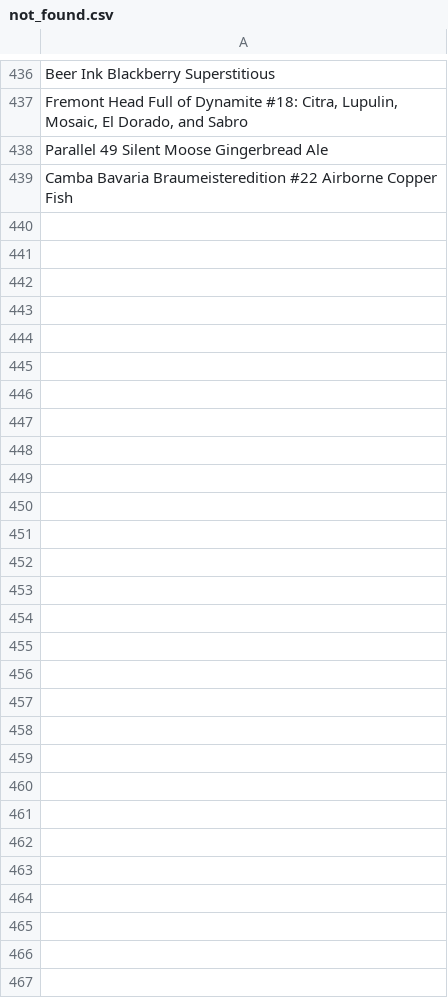
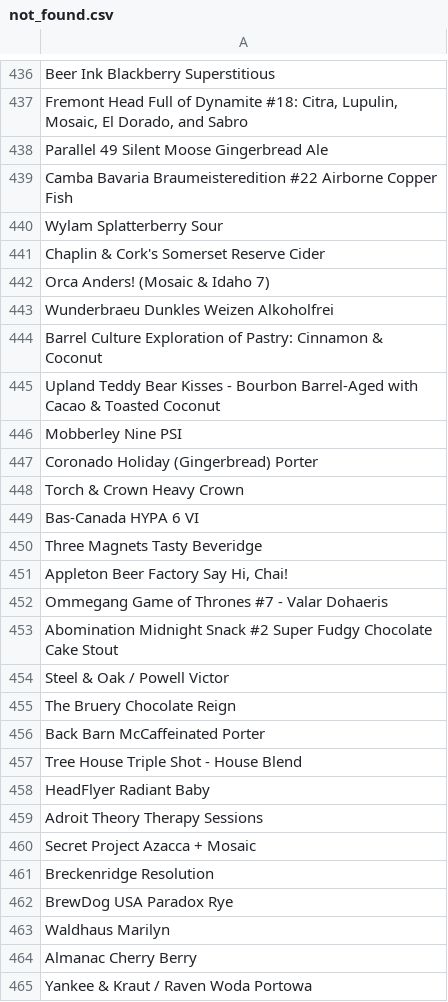
Before and after one commit to LukeBetham/beer_recommender, a CSV file: not_found.csv, drawn as a sheet; only a part is shown, gaps mark what is left out; the diff names each change by its address in the sheet, - before the commit and + after, or states it on an @@ line.

```diff
--- a/not_found.csv
+++ b/not_found.csv
+row 440: Wylam Splatterberry Sour
+row 441: Chaplin & Cork's Somerset Reserve Cider
+row 442: Orca Anders! (Mosaic & Idaho 7)
+row 443: Wunderbraeu Dunkles Weizen Alkoholfrei
+row 444: Barrel Culture Exploration of Pastry: Cinnamon & Coconut
+row 445: Upland Teddy Bear Kisses - Bourbon Barrel-Aged with Cacao & Toasted Coconut
+row 446: Mobberley Nine PSI
+row 447: Coronado Holiday (Gingerbread) Porter
+row 448: Torch & Crown Heavy Crown
+row 449: Bas-Canada HYPA 6 VI
+row 450: Three Magnets Tasty Beveridge
+row 451: Appleton Beer Factory Say Hi, Chai!
+row 452: Ommegang Game of Thrones #7 - Valar Dohaeris
+row 453: Abomination Midnight Snack #2 Super Fudgy Chocolate Cake Stout
+row 454: Steel & Oak / Powell Victor
+row 455: The Bruery Chocolate Reign
+row 456: Back Barn McCaffeinated Porter
+row 457: Tree House Triple Shot - House Blend
+row 458: HeadFlyer Radiant Baby
+row 459: Adroit Theory Therapy Sessions
+row 460: Secret Project Azacca + Mosaic
+row 461: Breckenridge Resolution
+row 462: BrewDog USA Paradox Rye
+row 463: Waldhaus Marilyn
+row 464: Almanac Cherry Berry
+row 465: Yankee & Kraut / Raven Woda Portowa
```
Also changed, not shown: 2 other files.
